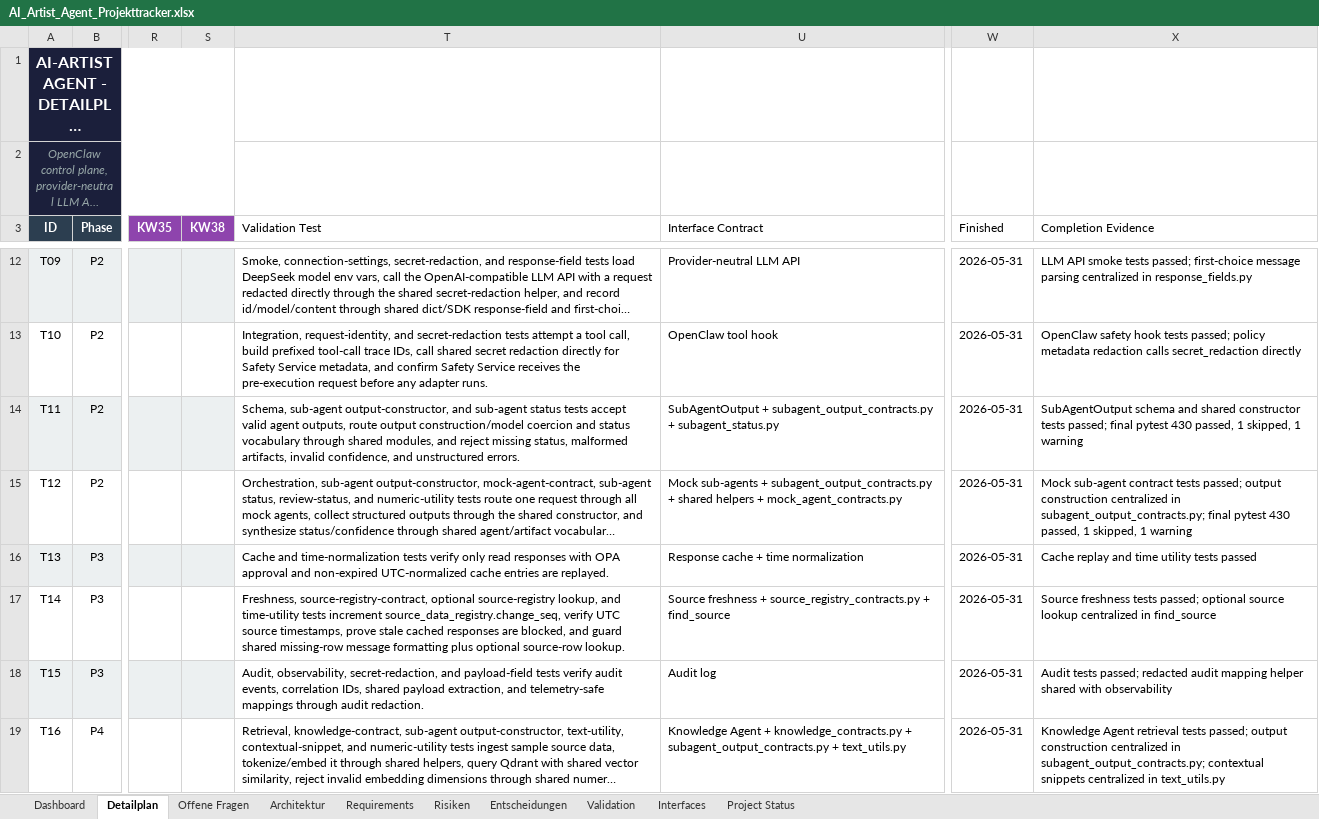
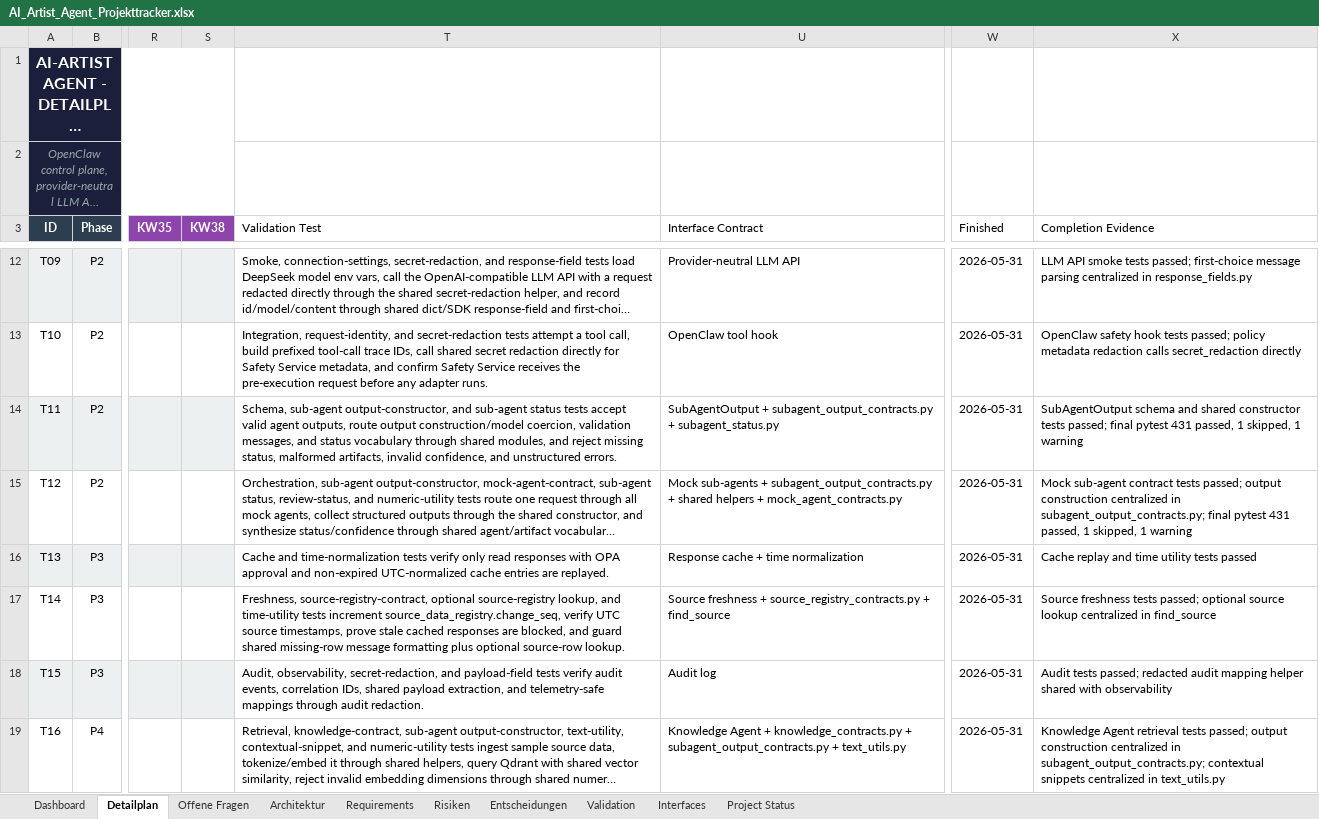
Before and after one commit to artprof964/AI-Artist, an Excel workbook: AI_Artist_Agent_Projekttracker.xlsx, sheet Detailplan, drawn as a sheet; only a part is shown, gaps mark what is left out; long unchanged cells end in …; values as stored, in another font and other column widths than the file's, no borders; the diff covers the shown part only; the diff names each change by its address in the sheet, - before the commit and + after, or states it on an @@ line.

```diff
--- a/AI_Artist_Agent_Projekttracker.xlsx (sheet Detailplan)
+++ b/AI_Artist_Agent_Projekttracker.xlsx (sheet Detailplan)
-T14 (Validation Test): …output construction/model coercion and status…
+T14 (Validation Test): …output construction/model coercion, validation messages, and status…
-X14 (Completion Evidence): …final pytest 430 passed, 1…
+X14 (Completion Evidence): …final pytest 431 passed, 1…
-X15 (Completion Evidence): …final pytest 430 passed, 1…
+X15 (Completion Evidence): …final pytest 431 passed, 1…
```
Also changed, not shown: 8 edited cells elsewhere in this sheet, sheet Validation, sheet Project Status, 8 other files.
